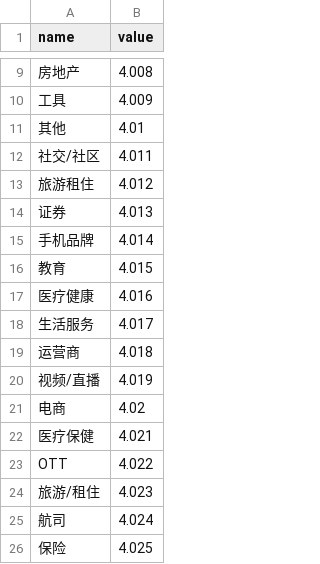
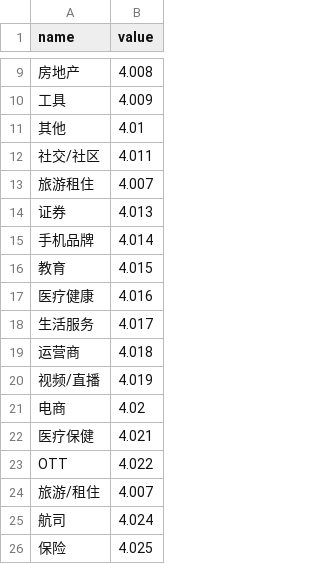
Before and after one commit to eric-chao/machine-learning, a CSV file: tensorflow/naive_bayes/datasets/dict/dict_industry.csv, drawn as a sheet; only a part is shown, gaps mark what is left out.

```diff
--- a/tensorflow/naive_bayes/datasets/dict/dict_industry.csv
+++ b/tensorflow/naive_bayes/datasets/dict/dict_industry.csv
@@ -12,3 +12,3 @@ name,value
 社交/社区,4.011
-旅游租住,4.012
+旅游租住,4.007
 证券,4.013
@@ -23,3 +23,3 @@ name,value
 OTT,4.022
-旅游/租住,4.023
+旅游/租住,4.007
 航司,4.024
```
Also changed, not shown: tensorflow/naive_bayes/datasets/dict/dict_clue.csv, 24 other files.
